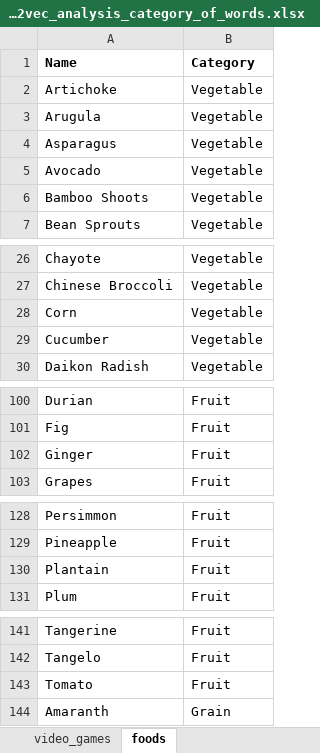
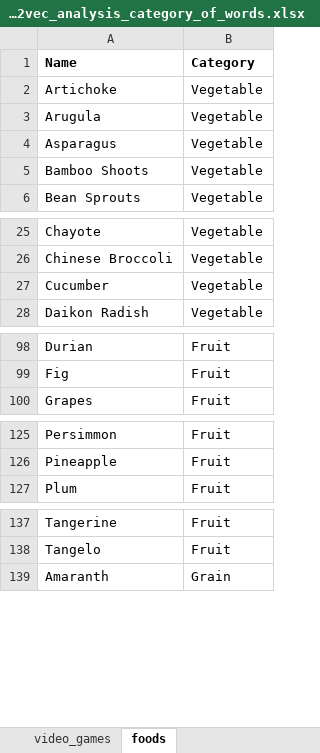
Before and after one commit to JonasTriki/masters-thesis-ml, an Excel workbook: code/analysis_of_embeddings/custom_data/word2vec_analysis_category_of_words.xlsx, sheet foods, drawn as a sheet; only a part is shown, gaps mark what is left out; values as stored, in another font and other column widths than the file's, no borders; the diff covers the shown part only; the diff names each change by its address in the sheet, - before the commit and + after, or states it on an @@ line.

Commit message:
Update utils and custom data

```diff
--- a/code/analysis_of_embeddings/custom_data/word2vec_analysis_category_of_words.xlsx (sheet foods)
+++ b/code/analysis_of_embeddings/custom_data/word2vec_analysis_category_of_words.xlsx (sheet foods)
-row 5: Avocado | Vegetable
-row 28: Corn | Vegetable
-row 102: Ginger | Fruit
-row 130: Plantain | Fruit
-row 143: Tomato | Fruit
```
Also changed, not shown: 1 removed row elsewhere in this sheet, 1 other file.
